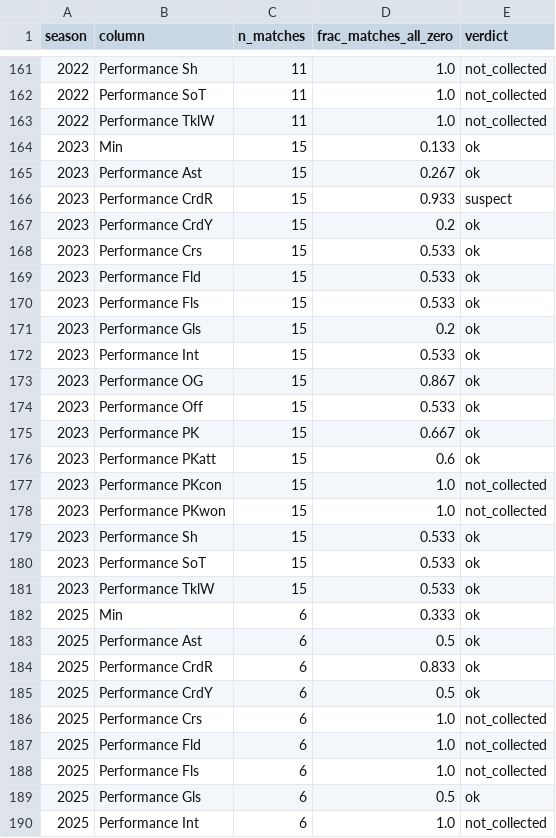
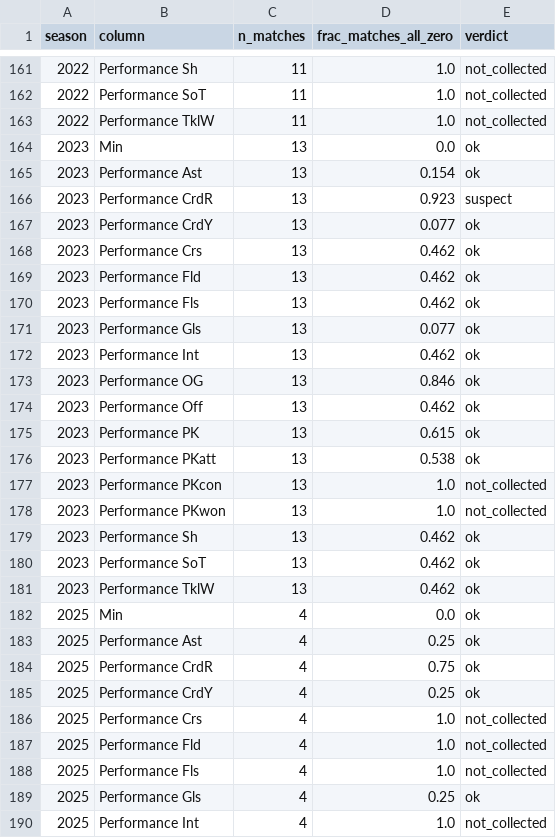
Before and after one commit to mqedan217/jordan-football-strength, a CSV file: outputs/squad/coverage.csv, drawn as a sheet; only a part is shown, gaps mark what is left out; the diff covers the shown part only.

```diff
--- a/outputs/squad/coverage.csv
+++ b/outputs/squad/coverage.csv
@@ -163,28 +163,28 @@ season,column,n_matches,frac_matches_all_zero,verdict
 2022,Performance TklW,11,1.0,not_collected
-2023,Min,15,0.133,ok
-2023,Performance Ast,15,0.267,ok
-2023,Performance CrdR,15,0.933,suspect
-2023,Performance CrdY,15,0.2,ok
-2023,Performance Crs,15,0.533,ok
-2023,Performance Fld,15,0.533,ok
-2023,Performance Fls,15,0.533,ok
-2023,Performance Gls,15,0.2,ok
-2023,Performance Int,15,0.533,ok
-2023,Performance OG,15,0.867,ok
-2023,Performance Off,15,0.533,ok
-2023,Performance PK,15,0.667,ok
-2023,Performance PKatt,15,0.6,ok
-2023,Performance PKcon,15,1.0,not_collected
-2023,Performance PKwon,15,1.0,not_collected
-2023,Performance Sh,15,0.533,ok
-2023,Performance SoT,15,0.533,ok
-2023,Performance TklW,15,0.533,ok
-2025,Min,6,0.333,ok
-2025,Performance Ast,6,0.5,ok
-2025,Performance CrdR,6,0.833,ok
-2025,Performance CrdY,6,0.5,ok
-2025,Performance Crs,6,1.0,not_collected
-2025,Performance Fld,6,1.0,not_collected
-2025,Performance Fls,6,1.0,not_collected
-2025,Performance Gls,6,0.5,ok
-2025,Performance Int,6,1.0,not_collected
+2023,Min,13,0.0,ok
+2023,Performance Ast,13,0.154,ok
+2023,Performance CrdR,13,0.923,suspect
+2023,Performance CrdY,13,0.077,ok
+2023,Performance Crs,13,0.462,ok
+2023,Performance Fld,13,0.462,ok
+2023,Performance Fls,13,0.462,ok
+2023,Performance Gls,13,0.077,ok
+2023,Performance Int,13,0.462,ok
+2023,Performance OG,13,0.846,ok
+2023,Performance Off,13,0.462,ok
+2023,Performance PK,13,0.615,ok
+2023,Performance PKatt,13,0.538,ok
+2023,Performance PKcon,13,1.0,not_collected
+2023,Performance PKwon,13,1.0,not_collected
+2023,Performance Sh,13,0.462,ok
+2023,Performance SoT,13,0.462,ok
+2023,Performance TklW,13,0.462,ok
+2025,Min,4,0.0,ok
+2025,Performance Ast,4,0.25,ok
+2025,Performance CrdR,4,0.75,ok
+2025,Performance CrdY,4,0.25,ok
+2025,Performance Crs,4,1.0,not_collected
+2025,Performance Fld,4,1.0,not_collected
+2025,Performance Fls,4,1.0,not_collected
+2025,Performance Gls,4,0.25,ok
+2025,Performance Int,4,1.0,not_collected
```
Also changed, not shown: 35 edited cells elsewhere in this file, outputs/squad/appearances_combined.csv, outputs/squad/arabcup_matches.csv, 11 other files.
